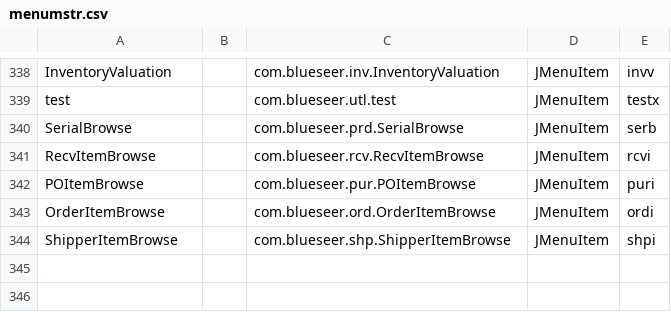
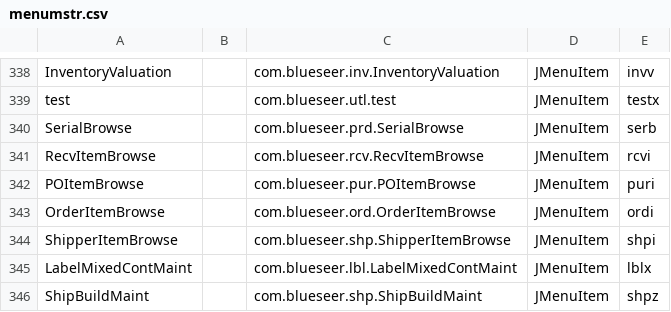
Before and after one commit to karandhot/blueseer, a CSV file: sf/data/en/menumstr.csv, drawn as a sheet; only a part is shown, gaps mark what is left out.

```diff
--- a/sf/data/en/menumstr.csv
+++ b/sf/data/en/menumstr.csv
@@ -344 +344,3 @@ OrderItemBrowse,,com.blueseer.ord.OrderItemBrowse,JMenuItem,ordi
 ShipperItemBrowse,,com.blueseer.shp.ShipperItemBrowse,JMenuItem,shpi
+LabelMixedContMaint,,com.blueseer.lbl.LabelMixedContMaint,JMenuItem,lblx
+ShipBuildMaint,,com.blueseer.shp.ShipBuildMaint,JMenuItem,shpz
```
Also changed, not shown: sf/data/en/mapmstr.csv, sf/data/en/menutree.csv, 39 other files.
